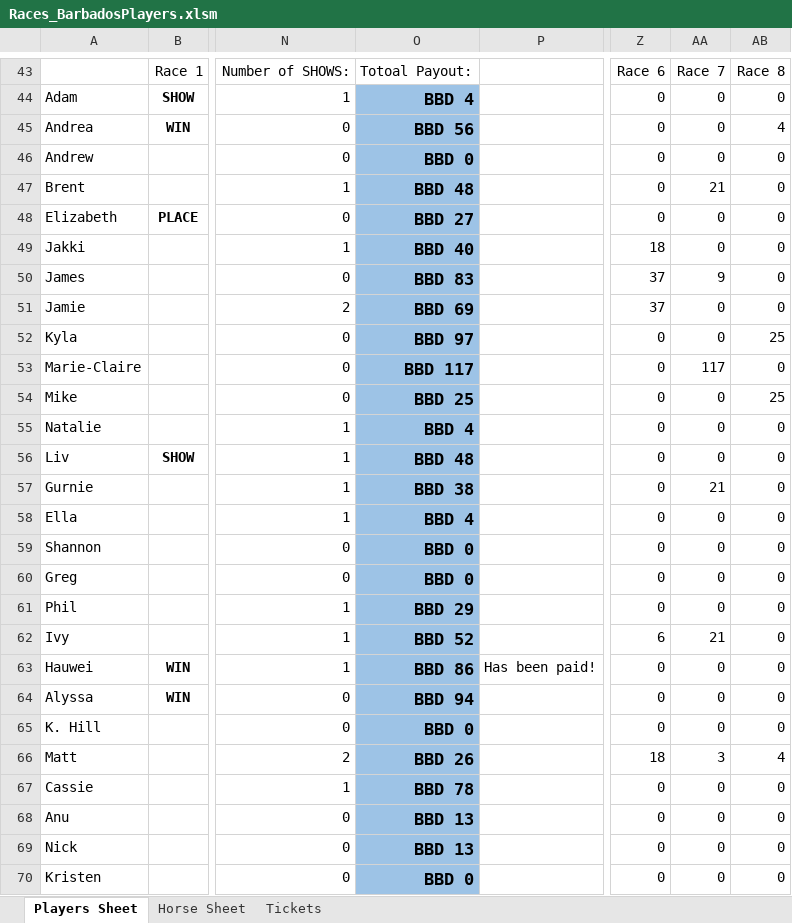
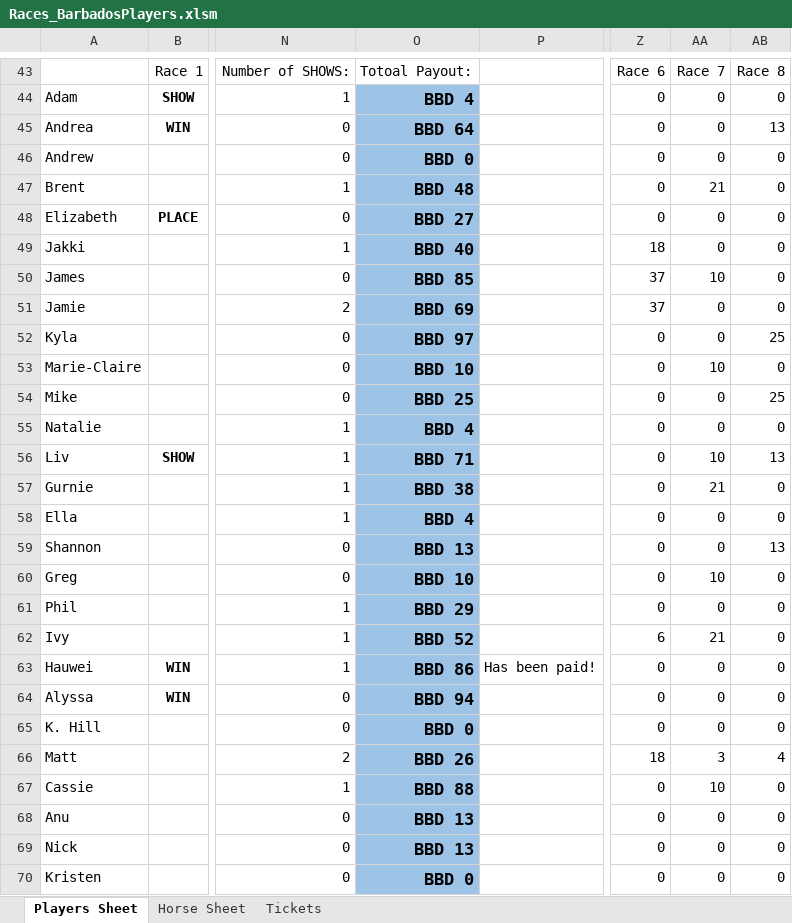
Before and after one commit to KPH3802/Barbados_Turf_Club_Horse_Racing, an Excel workbook: Races_BarbadosPlayers.xlsm, sheet Players Sheet, drawn as a sheet; only a part is shown, gaps mark what is left out; values as stored, in another font and other column widths than the file's, no borders; conditional formats not drawn; the diff names each change by its address in the sheet, - before the commit and + after, or states it on an @@ line.

Commit message:
Fixed formula

```diff
--- a/Races_BarbadosPlayers.xlsm (sheet Players Sheet)
+++ b/Races_BarbadosPlayers.xlsm (sheet Players Sheet)
-O45: BBD 56
+O45: BBD 64
-AB45: 4
+AB45: 13
-O50: BBD 83
+O50: BBD 85
-AA50: 9
+AA50: 10
-O53: BBD 117
+O53: BBD 10
-AA53: 117
+AA53: 10
-O56: BBD 48
+O56: BBD 71
-AA56: 0
+AA56: 10
-AB56: 0
+AB56: 13
-O59: BBD 0
+O59: BBD 13
-AB59: 0
+AB59: 13
-O60: BBD 0
+O60: BBD 10
-AA60: 0
+AA60: 10
-O67: BBD 78
+O67: BBD 88
-AA67: 0
+AA67: 10
```
Also changed, not shown: formulas that keep their value.
